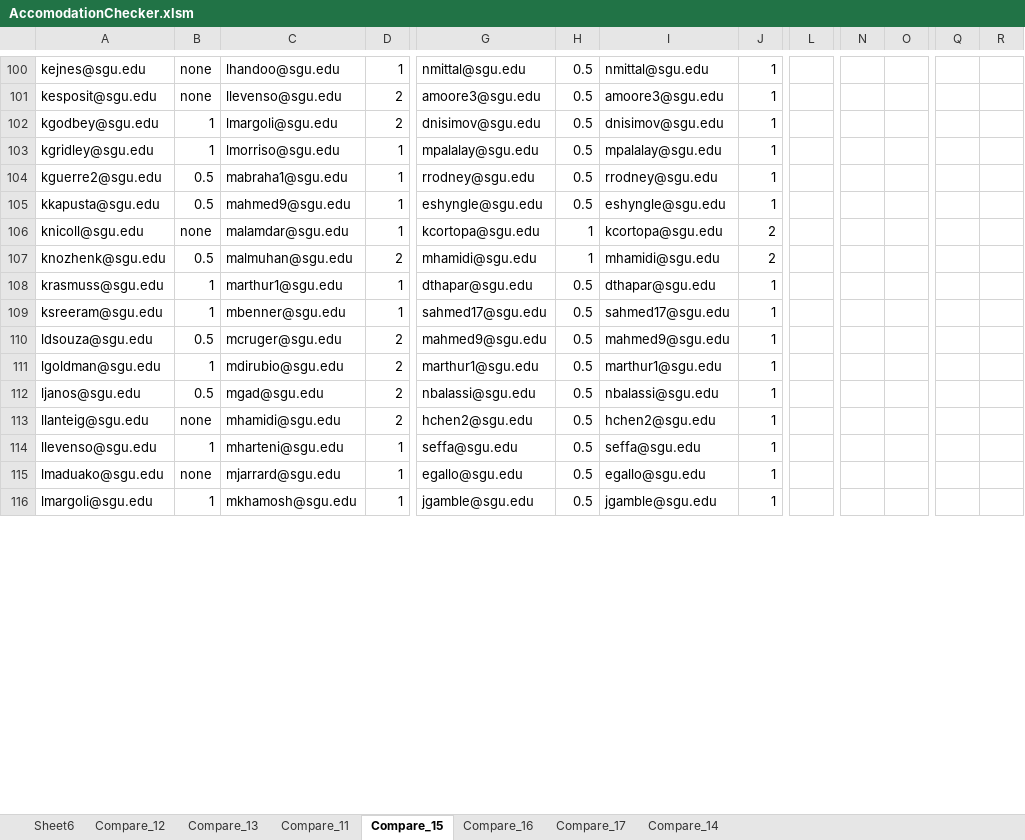
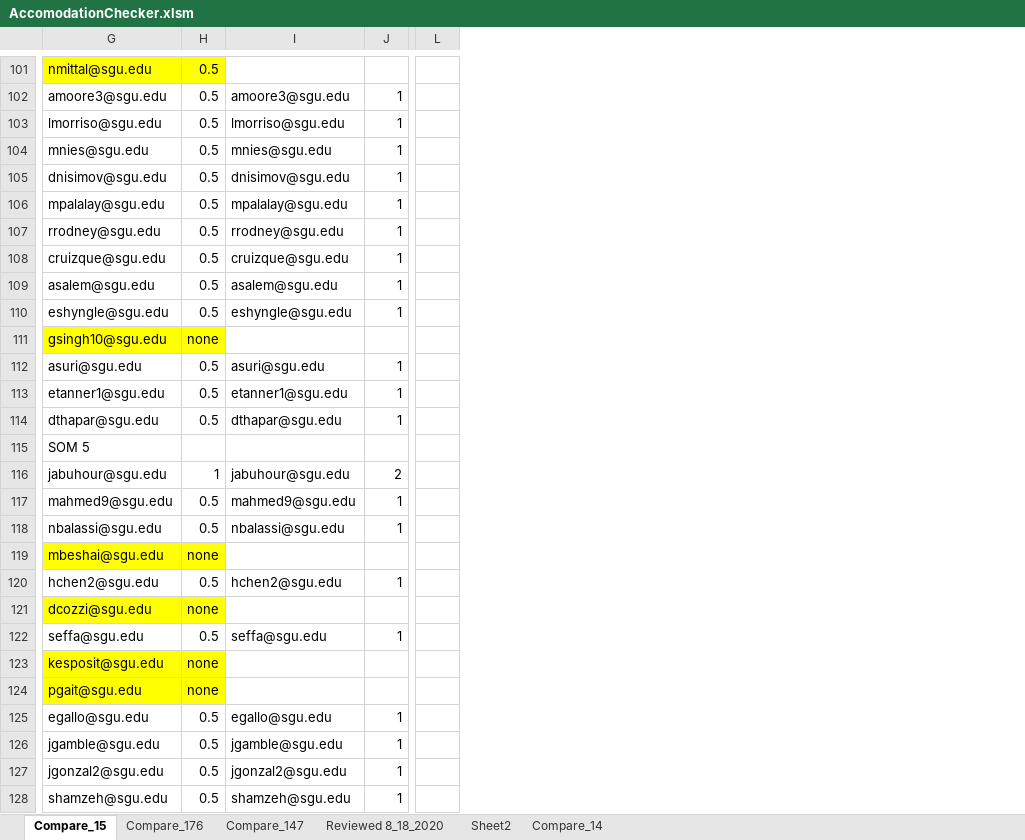
Before and after one commit to shnarobe/AccomChecker, an Excel workbook: AccomodationChecker.xlsm, sheet Compare_15, drawn as a sheet; only a part is shown, gaps mark what is left out; values as stored, in another font and other column widths than the file's, no borders; conditional formats not drawn; removed rows and columns are numbered as before the commit, all else as after; rows hold the shown columns only; the diff covers the shown part only; the diff names each change by its address in the sheet, - before the commit and + after, or states it on an @@ line.

```diff
--- a/AccomodationChecker.xlsm (sheet Compare_15)
+++ b/AccomodationChecker.xlsm (sheet Compare_15)
-sheet tab: Sheet6
-sheet tab: Compare_12
-sheet tab: Compare_13
-sheet tab: Compare_11
-sheet tab: Compare_16
-sheet tab: Compare_17
+sheet tab: Compare_176
+sheet tab: Compare_147
+sheet tab: Reviewed 8_18_2020
+sheet tab: Sheet2
-column A, rows 100-105: kejnes@sgu.edu | kesposit@sgu.edu | kgodbey@sgu.edu | kgridley@sgu.edu | kguerre2@sgu.edu | kkapusta@sgu.edu; row 108: krasmuss@sgu.edu; row 110: ldsouza@sgu.edu; rows 112-116: ljanos@sgu.edu | llanteig@sgu.edu | llevenso@sgu.edu | lmaduako@sgu.edu | lmargoli@sgu.edu
-column B, rows 100-105: none | none | 1 | 1 | 0.5 | 0.5; row 108: 1; row 110: 0.5; rows 112-116: 0.5 | none | 1 | none | 1
-column C, rows 100-105: lhandoo@sgu.edu | llevenso@sgu.edu | lmargoli@sgu.edu | lmorriso@sgu.edu | mabraha1@sgu.edu | mahmed9@sgu.edu; row 108: marthur1@sgu.edu; row 110: mcruger@sgu.edu; rows 112-116: mgad@sgu.edu | mhamidi@sgu.edu | mharteni@sgu.edu | mjarrard@sgu.edu | mkhamosh@sgu.edu
-column D, rows 100-105: 1 | 2 | 2 | 1 | 1 | 1; row 108: 1; row 110: 2; rows 112-116: 2 | 2 | 1 | 1 | 1
-column L, empty
+column L, empty
-column N, empty
-column O, empty
-column Q, empty
-column R, empty
-G101:H101 fill: none
+G101:H101 fill: #FFFF00
-I101: nmittal@sgu.edu
+I101: (empty)
-J101: 1
+J101: (empty)
+row 103: lmorriso@sgu.edu | 0.5 | lmorriso@sgu.edu | 1
+row 104: mnies@sgu.edu | 0.5 | mnies@sgu.edu | 1
+row 108: cruizque@sgu.edu | 0.5 | cruizque@sgu.edu | 1
+row 109: asalem@sgu.edu | 0.5 | asalem@sgu.edu | 1
@@ row 106 moved to row 85: kcortopa@sgu.edu @@
@@ row 107 moved to row 94: mhamidi@sgu.edu @@
@@ row 284 moved to row 111: gsingh10@sgu.edu @@
+row 112: asuri@sgu.edu | 0.5 | asuri@sgu.edu | 1
+row 113: etanner1@sgu.edu | 0.5 | etanner1@sgu.edu | 1
-row 109: ksreeram@sgu.edu | 1 | mbenner@sgu.edu | 1 | sahmed17@sgu.edu | 0.5 | sahmed17@sgu.edu | 1
+row 115: SOM 5
+row 116: jabuhour@sgu.edu | 1 | jabuhour@sgu.edu | 2
-row 111: lgoldman@sgu.edu | 1 | mdirubio@sgu.edu | 2 | marthur1@sgu.edu | 0.5 | marthur1@sgu.edu | 1
@@ row 291 moved to row 119: mbeshai@sgu.edu @@
@@ row 293 moved to row 121: dcozzi@sgu.edu @@
@@ row 295 moved to row 123: kesposit@sgu.edu @@
@@ row 296 moved to row 124: pgait@sgu.edu @@
+row 127: jgonzal2@sgu.edu | 0.5 | jgonzal2@sgu.edu | 1
+row 128: shamzeh@sgu.edu | 0.5 | shamzeh@sgu.edu | 1
```
Also changed, not shown: 54 added rows, 372 removed rows, 17 moved rows, 4 added columns, 1 removed column, 151 edited cells and cell formats elsewhere in this sheet, sheet Compare_14, Accomdation List from ExamSoft.xlsx, 19 other files.
